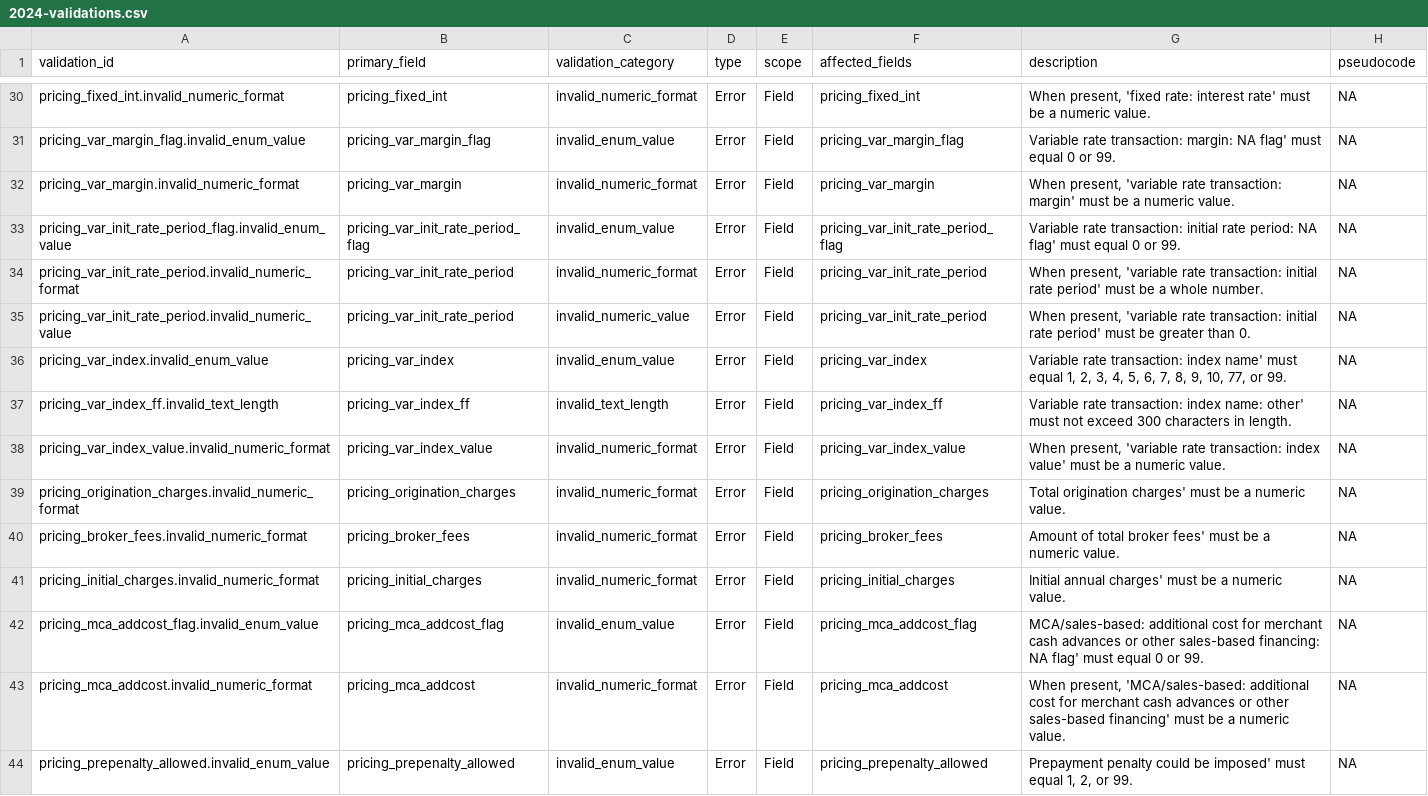
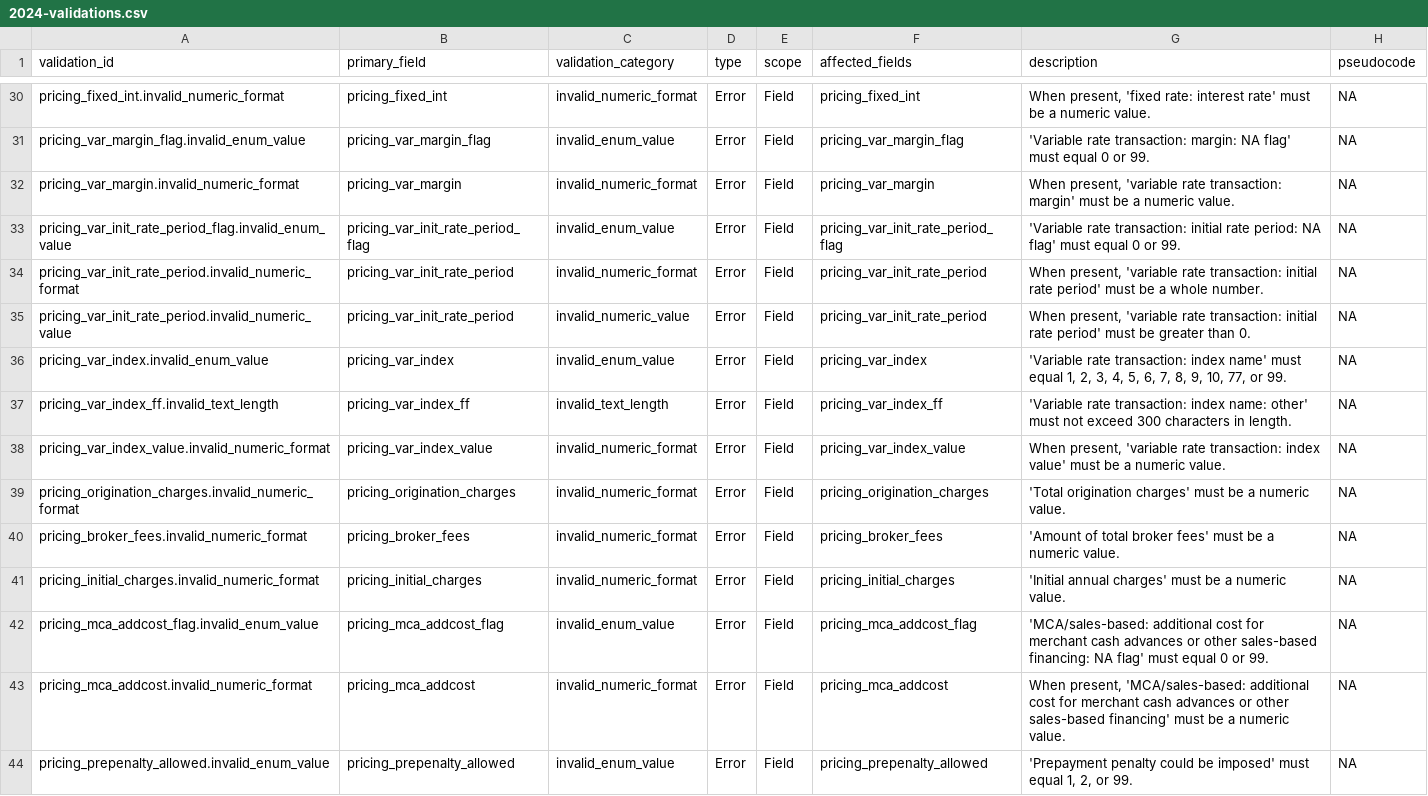
Before and after one commit to cfpb/sbl-content, a CSV file: fig-files/validation-spec/2024-validations.csv, drawn as a sheet; only a part is shown, gaps mark what is left out; the diff covers the shown part only; the diff names each change by its address in the sheet, - before the commit and + after, or states it on an @@ line.

Commit message:
Re-add missing opening quote marks
in validation descriptions.

```diff
--- a/fig-files/validation-spec/2024-validations.csv
+++ b/fig-files/validation-spec/2024-validations.csv
-G31 (description): Variable rate transaction:…
+G31 (description): 'Variable rate transaction:…
-G33 (description): Variable rate transaction:…
+G33 (description): 'Variable rate transaction:…
-G36 (description): Variable rate transaction:…
+G36 (description): 'Variable rate transaction:…
-G37 (description): Variable rate transaction:…
+G37 (description): 'Variable rate transaction:…
-G39 (description): Total origination charges'…
+G39 (description): 'Total origination charges'…
-G40 (description): Amount of total…
+G40 (description): 'Amount of total…
-G41 (description): Initial annual charges'…
+G41 (description): 'Initial annual charges'…
-G42 (description): MCA/sales-based: additional cost…
+G42 (description): 'MCA/sales-based: additional cost…
-G44 (description): Prepayment penalty could…
+G44 (description): 'Prepayment penalty could…
```
Also changed, not shown: 39 edited cells elsewhere in this file.
